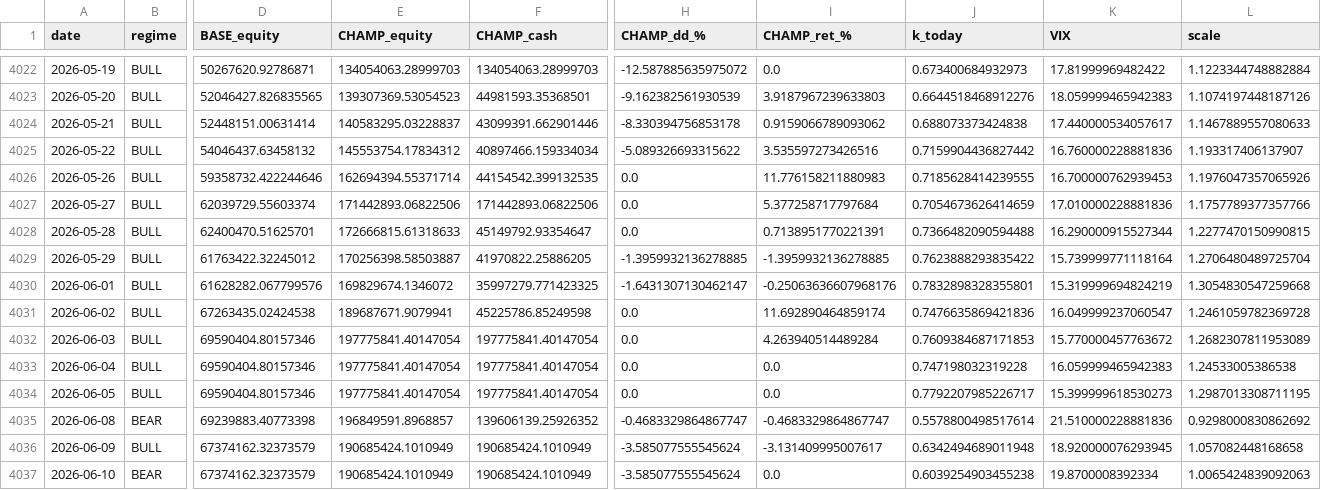
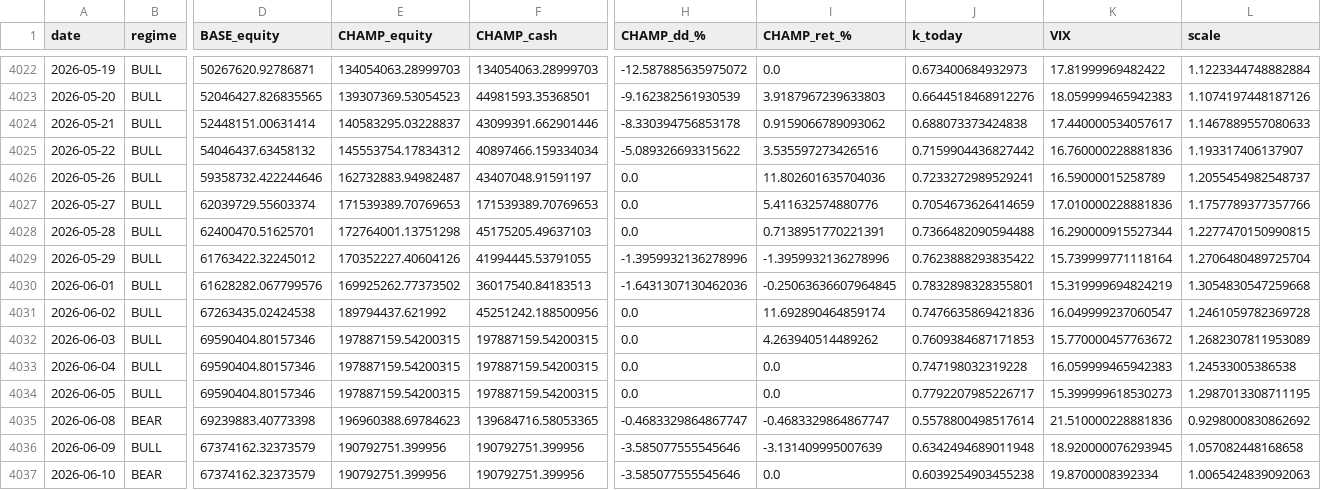
Before and after one commit to sunghakg/bube-v1-dashboard, a CSV file: data/champ_nomargin/daily.csv, drawn as a sheet; only a part is shown, gaps mark what is left out; the diff covers the shown part only; the diff names each change by its address in the sheet, - before the commit and + after, or states it on an @@ line.

```diff
--- a/data/champ_nomargin/daily.csv
+++ b/data/champ_nomargin/daily.csv
-E4026 (CHAMP_equity): 162694394.55371714
+E4026 (CHAMP_equity): 162732883.94982487
-F4026 (CHAMP_cash): 44154542.399132535
+F4026 (CHAMP_cash): 43407048.91591197
-I4026 (CHAMP_ret_%): 11.776158211880983
+I4026 (CHAMP_ret_%): 11.802601635704036
-J4026 (k_today): 0.7185628414239555
+J4026 (k_today): 0.7233272989529241
-K4026 (VIX): 16.700000762939453
+K4026 (VIX): 16.59000015258789
-L4026 (scale): 1.1976047357065926
+L4026 (scale): 1.2055454982548737
-E4027 (CHAMP_equity): 171442893.06822506
+E4027 (CHAMP_equity): 171539389.70769653
-F4027 (CHAMP_cash): 171442893.06822506
+F4027 (CHAMP_cash): 171539389.70769653
-I4027 (CHAMP_ret_%): 5.377258717797684
+I4027 (CHAMP_ret_%): 5.411632574880776
-E4028 (CHAMP_equity): 172666815.61318633
+E4028 (CHAMP_equity): 172764001.13751298
-F4028 (CHAMP_cash): 45149792.93354647
+F4028 (CHAMP_cash): 45175205.49637103
-E4029 (CHAMP_equity): 170256398.58503887
+E4029 (CHAMP_equity): 170352227.40604126
-F4029 (CHAMP_cash): 41970822.25886205
+F4029 (CHAMP_cash): 41994445.53791055
-H4029 (CHAMP_dd_%): -1.3959932136278885
+H4029 (CHAMP_dd_%): -1.3959932136278996
-I4029 (CHAMP_ret_%): -1.3959932136278885
+I4029 (CHAMP_ret_%): -1.3959932136278996
-E4030 (CHAMP_equity): 169829674.1346072
+E4030 (CHAMP_equity): 169925262.77373502
-F4030 (CHAMP_cash): 35997279.771423325
+F4030 (CHAMP_cash): 36017540.84183513
-H4030 (CHAMP_dd_%): -1.6431307130462147
+H4030 (CHAMP_dd_%): -1.6431307130462036
-I4030 (CHAMP_ret_%): -0.25063636607968176
+I4030 (CHAMP_ret_%): -0.25063636607964845
-E4031 (CHAMP_equity): 189687671.9079941
+E4031 (CHAMP_equity): 189794437.621992
-F4031 (CHAMP_cash): 45225786.85249598
+F4031 (CHAMP_cash): 45251242.188500956
-E4032:E4034 (CHAMP_equity): 197775841.40147054
+E4032:E4034 (CHAMP_equity): 197887159.54200315
-F4032:F4034 (CHAMP_cash): 197775841.40147054
+F4032:F4034 (CHAMP_cash): 197887159.54200315
-I4032 (CHAMP_ret_%): 4.263940514489284
+I4032 (CHAMP_ret_%): 4.263940514489262
-E4035 (CHAMP_equity): 196849591.8968857
+E4035 (CHAMP_equity): 196960388.69784623
-F4035 (CHAMP_cash): 139606139.25926352
+F4035 (CHAMP_cash): 139684716.58053365
-E4036:E4037 (CHAMP_equity): 190685424.1010949
+E4036:E4037 (CHAMP_equity): 190792751.399956
-F4036:F4037 (CHAMP_cash): 190685424.1010949
+F4036:F4037 (CHAMP_cash): 190792751.399956
-H4036:H4037 (CHAMP_dd_%): -3.585077555545624
+H4036:H4037 (CHAMP_dd_%): -3.585077555545646
-I4036 (CHAMP_ret_%): -3.131409995007617
+I4036 (CHAMP_ret_%): -3.131409995007639
```
Also changed, not shown: 1 added row and 47 edited cells elsewhere in this file, data/champ_nomargin/equity_curves.csv, data/champ_nomargin/trades_champ.csv, 12 other files.
